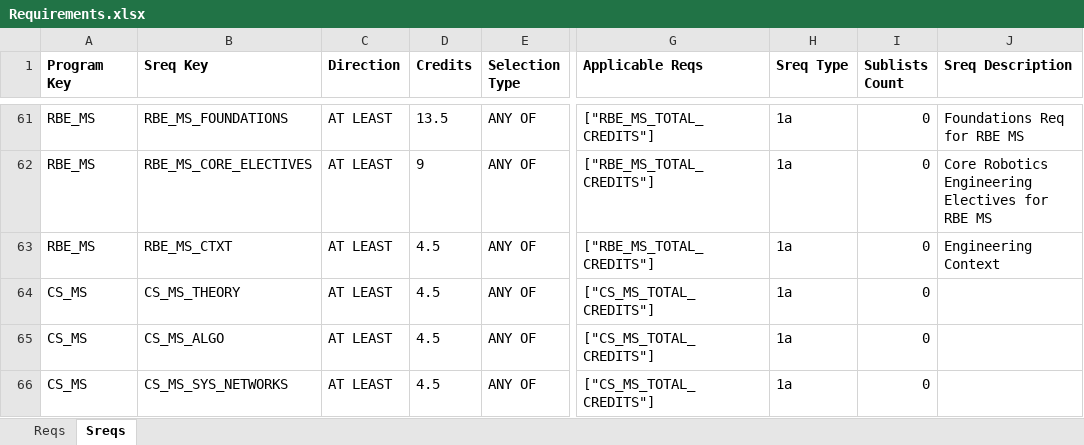
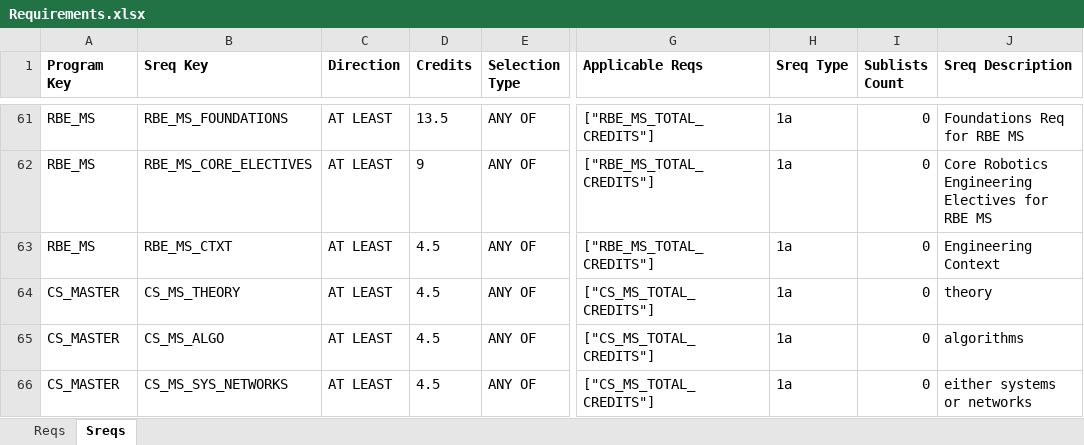
Before and after one commit to amicarellade/WPI-Student-Course-Optimization-23-24, an Excel workbook: double-major-optimization-main/Data/Sheets/Requirements.xlsx, sheet Sreqs, drawn as a sheet; only a part is shown, gaps mark what is left out; values as stored, in another font and other column widths than the file's, no borders; the diff covers the shown part only; the diff names each change by its address in the sheet, - before the commit and + after, or states it on an @@ line.

```diff
--- a/double-major-optimization-main/Data/Sheets/Requirements.xlsx (sheet Sreqs)
+++ b/double-major-optimization-main/Data/Sheets/Requirements.xlsx (sheet Sreqs)
-A64:A66 (Program Key): CS_MS
+A64:A66 (Program Key): CS_MASTER
-J64 (Sreq Description): (empty)
+J64 (Sreq Description): theory
-J65 (Sreq Description): (empty)
+J65 (Sreq Description): algorithms
-J66 (Sreq Description): (empty)
+J66 (Sreq Description): either systems or networks
```
Also changed, not shown: 2 added rows and 2 edited cells elsewhere in this sheet, sheet Reqs, double-major-optimization-main/Data/Sheets/Buckets.xlsx, 17 other files.
